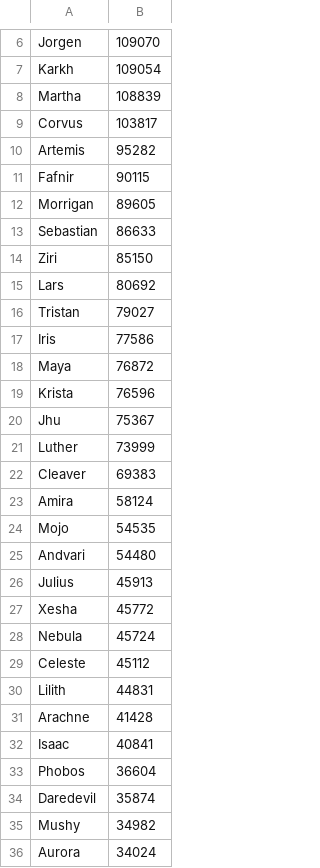
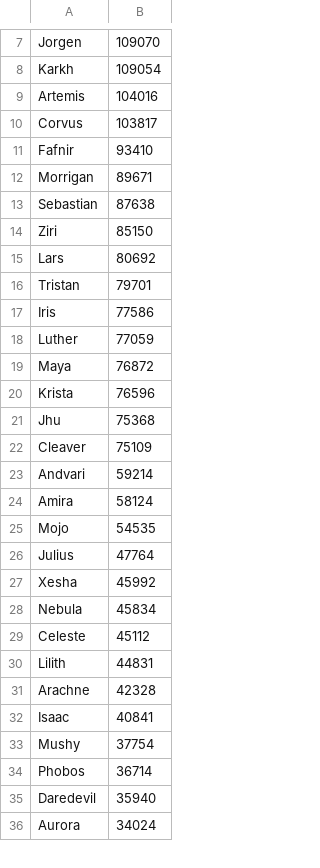
Before and after one commit to jasonwoods-7/HeroWarbot.StatUpdater, a CSV file: hero_stats.csv, drawn as a sheet; only a part is shown, gaps mark what is left out; the diff covers the shown part only.

Commit message:
chore: update stats

```diff
--- a/hero_stats.csv
+++ b/hero_stats.csv
@@ -7,30 +8,29 @@ Jorgen,109070
 Karkh,109054
-Martha,108839
+Artemis,104016
 Corvus,103817
-Artemis,95282
-Fafnir,90115
-Morrigan,89605
-Sebastian,86633
+Fafnir,93410
+Morrigan,89671
+Sebastian,87638
 Ziri,85150
 Lars,80692
-Tristan,79027
+Tristan,79701
 Iris,77586
+Luther,77059
 Maya,76872
 Krista,76596
-Jhu,75367
-Luther,73999
-Cleaver,69383
+Jhu,75368
+Cleaver,75109
+Andvari,59214
 Amira,58124
 Mojo,54535
-Andvari,54480
-Julius,45913
-Xesha,45772
-Nebula,45724
+Julius,47764
+Xesha,45992
+Nebula,45834
 Celeste,45112
 Lilith,44831
-Arachne,41428
+Arachne,42328
 Isaac,40841
-Phobos,36604
-Daredevil,35874
-Mushy,34982
+Mushy,37754
+Phobos,36714
+Daredevil,35940
 Aurora,34024
```
Also changed, not shown: 15 added rows, 14 removed rows and 21 edited cells elsewhere in this file.
